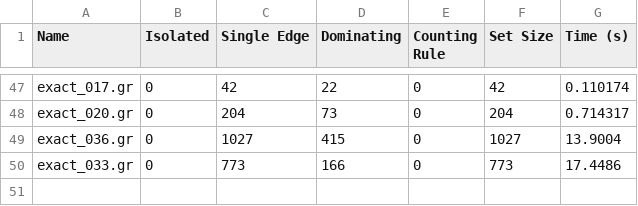
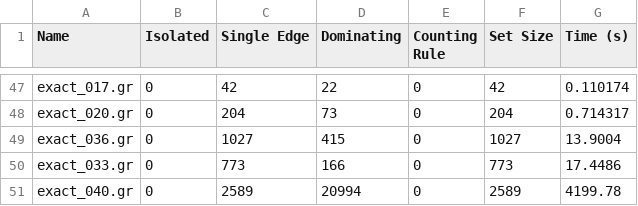
Before and after one commit to MarlonDittes/DominatingSets, a CSV file: results/ds_exact/reductions.csv, drawn as a sheet; only a part is shown, gaps mark what is left out.

Commit message:
ADD: graph 40.gr to properties and reductions csv file

```diff
--- a/results/ds_exact/reductions.csv
+++ b/results/ds_exact/reductions.csv
@@ -50 +50,2 @@ exact_036.gr,0,1027,415,0,1027,13.9004
 exact_033.gr,0,773,166,0,773,17.4486
+exact_040.gr,0,2589,20994,0,2589,4199.78
```
Also changed, not shown: results/ds_exact/merged_output.csv, results/ds_exact/properties.csv.
